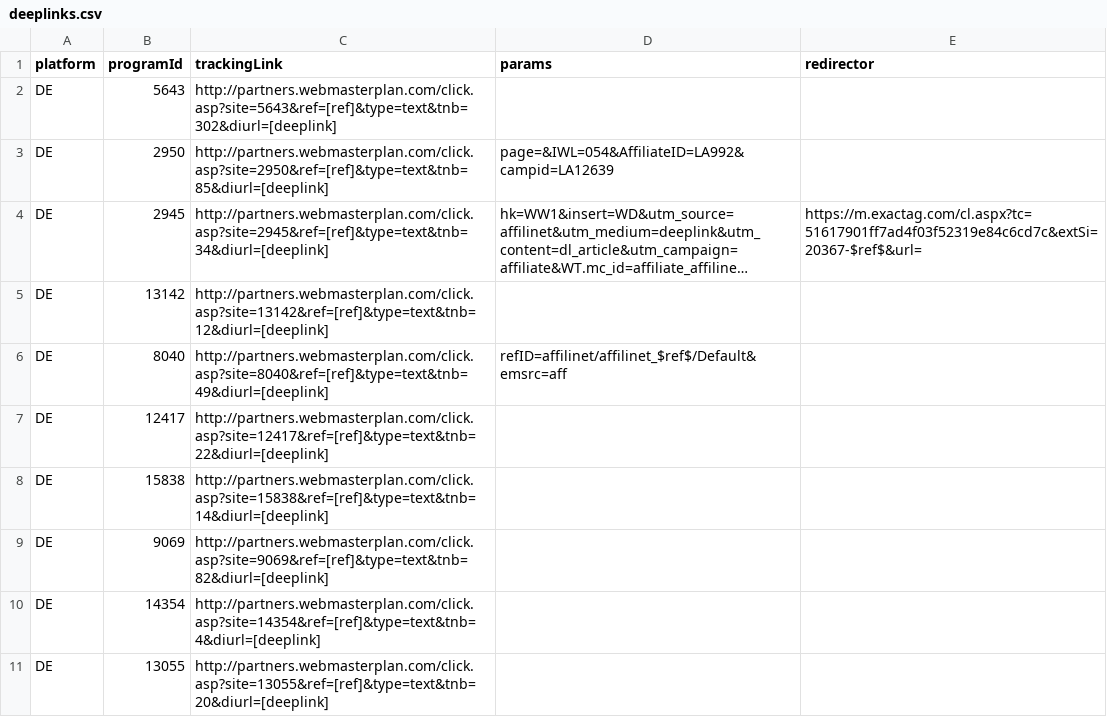
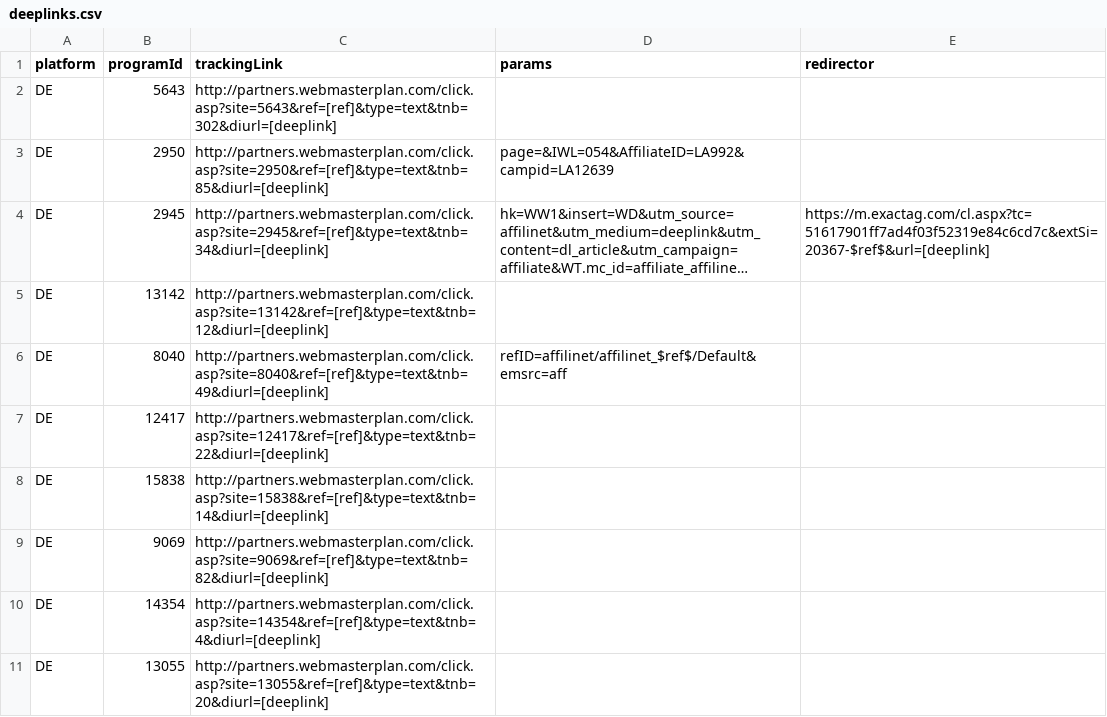
Before and after one commit to affilinet/browser-webextension-publisher, a CSV file: resources/deeplinks.csv, drawn as a sheet; long unchanged cells end in …; the diff names each change by its address in the sheet, - before the commit and + after, or states it on an @@ line.

Commit message:
Add deeplink placeholder to redirector url

```diff
--- a/resources/deeplinks.csv
+++ b/resources/deeplinks.csv
-E4 (redirector): https://m.exactag.com/cl.aspx?tc=51617901ff7ad4f03f52319e84c6cd7c&extSi=20367-$ref$&url=
+E4 (redirector): https://m.exactag.com/cl.aspx?tc=51617901ff7ad4f03f52319e84c6cd7c&extSi=20367-$ref$&url=[deeplink]
```
